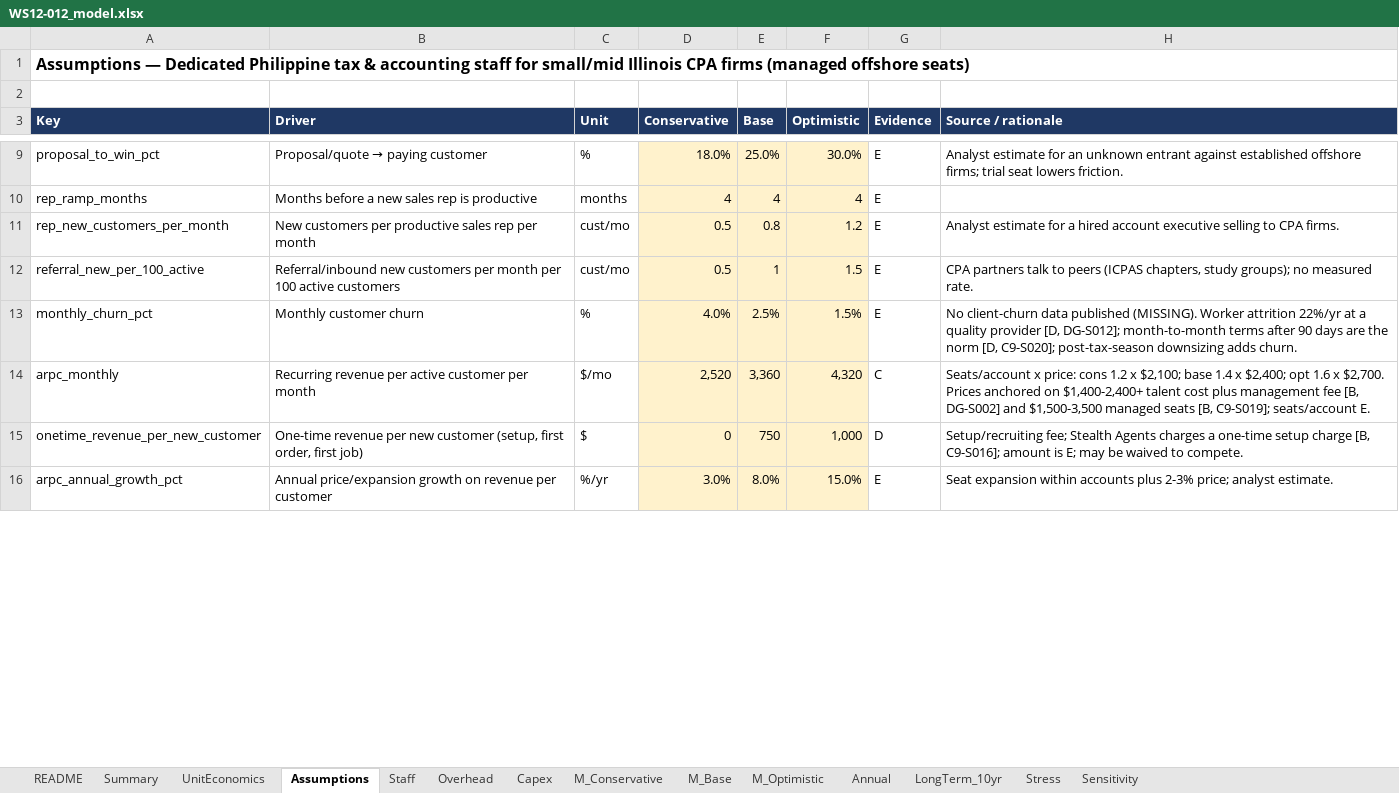
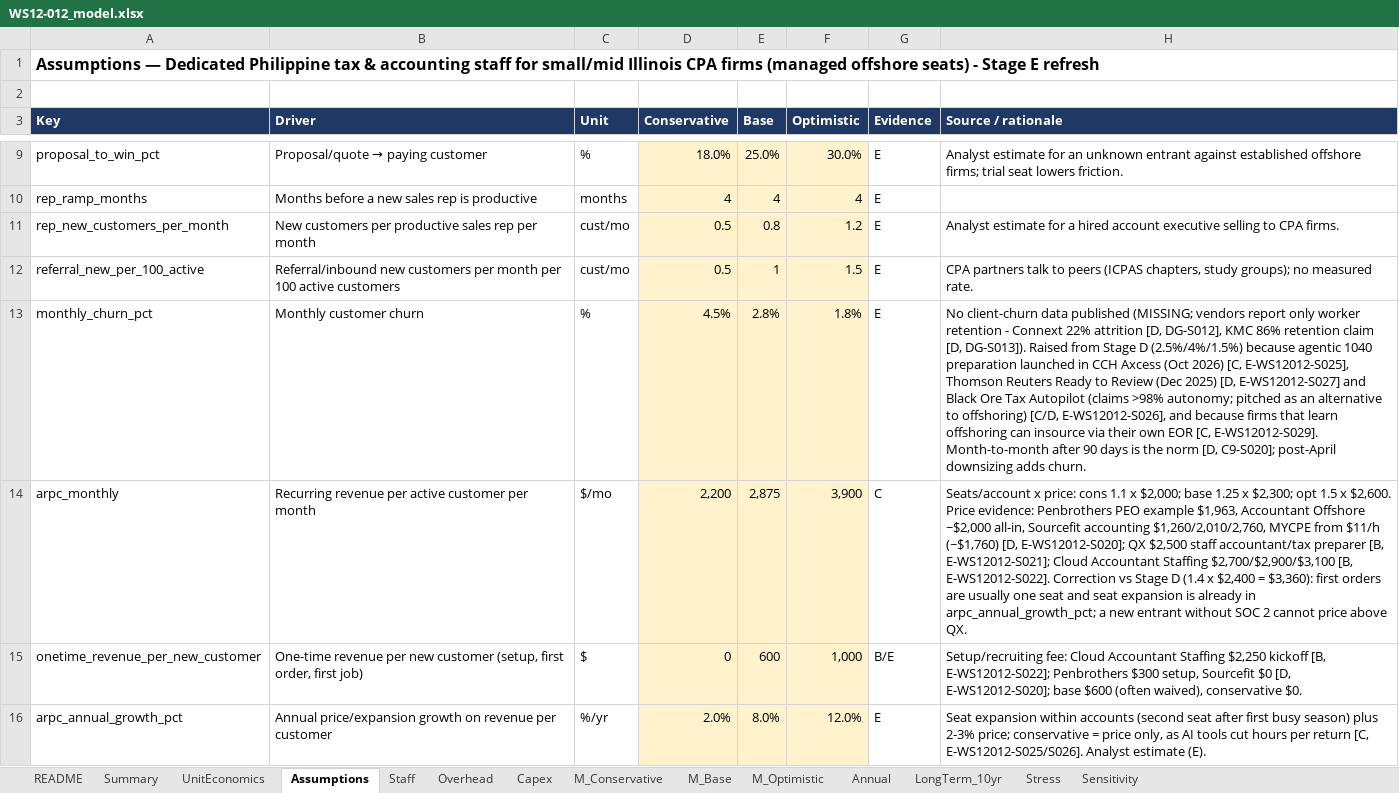
Before and after one commit to arnavhiteshpatel-cloud/playground, an Excel workbook: project-atlas/08_financial_models/WS12-012_model.xlsx, sheet Assumptions, drawn as a sheet; only a part is shown, gaps mark what is left out; values as stored, in another font and other column widths than the file's, no borders; the diff covers the shown part only; the diff names each change by its address in the sheet, - before the commit and + after, or states it on an @@ line.

```diff
--- a/project-atlas/08_financial_models/WS12-012_model.xlsx (sheet Assumptions)
+++ b/project-atlas/08_financial_models/WS12-012_model.xlsx (sheet Assumptions)
-A1 (Key): …offshore seats)
+A1 (Key): …offshore seats) - Stage E refresh
-D13 (Conservative): 4.0%
+D13 (Conservative): 4.5%
-E13 (Base): 2.5%
+E13 (Base): 2.8%
-F13 (Optimistic): 1.5%
+F13 (Optimistic): 1.8%
-H13 (Source / rationale): …data published (MISSING). Worker attrition 22%/yr at a quality provider [D, DG-S012]; month-to-month terms after 90 days are the norm [D, C9-S020]; post-tax-season downsizing adds…
+H13 (Source / rationale): …data published (MISSING; vendors report only worker retention - Connext 22% attrition [D, DG-S012], KMC 86% retention claim [D, DG-S013]). Raised from Stage D (2.5%/4%/1.5%) because agentic 1040 preparation launched in CCH Axcess (Oct 2026) [C, E-WS12012-S025], Thomson Reuters Ready to Review (Dec 2025) [D, E-WS12012-S027] and Black Ore Tax Autopilot (claims >98% autonomy; pitched as an alternative to offshoring) [C/D, E-WS12012-S026], and because firms that learn offshoring can insource via their own EOR [C, E-WS12012-S029]. Month-to-month after 90 days is the norm [D, C9-S020]; post-April downsizing adds…
-D14 (Conservative): 2,520
+D14 (Conservative): 2,200
-E14 (Base): 3,360
+E14 (Base): 2,875
-F14 (Optimistic): 4,320
+F14 (Optimistic): 3,900
-H14 (Source / rationale): …price: cons 1.2 x $2,100; base 1.4 x $2,400; opt 1.6 x $2,700. Prices anchored on $1,400-2,400+ talent cost plus management fee [B, DG-S002] and $1,500-3,500 managed seats [B, C9-S019]; seats/account E.
+H14 (Source / rationale): …price: cons 1.1 x $2,000; base 1.25 x $2,300; opt 1.5 x $2,600. Price evidence: Penbrothers PEO example $1,963, Accountant Offshore ~$2,000 all-in, Sourcefit accounting $1,260/2,010/2,760, MYCPE from $11/h (~$1,760) [D, E-WS12012-S020]; QX $2,500 staff accountant/tax preparer [B, E-WS12012-S021]; Cloud Accountant Staffing $2,700/$2,900/$3,100 [B, E-WS12012-S022]. Correction vs Stage D (1.4 x $2,400 = $3,360): first orders are usually one seat and seat expansion is already in arpc_annual_growth_pct; a new entrant without SOC 2 cannot price above QX.
-E15 (Base): 750
+E15 (Base): 600
-G15 (Evidence): D
+G15 (Evidence): B/E
-H15 (Source / rationale): Setup/recruiting fee; Stealth Agents charges a one-time setup charge [B, C9-S016]; amount is E; may be waived to compete.
+H15 (Source / rationale): Setup/recruiting fee: Cloud Accountant Staffing $2,250 kickoff [B, E-WS12012-S022]; Penbrothers $300 setup, Sourcefit $0 [D, E-WS12012-S020]; base $600 (often waived), conservative $0.
-D16 (Conservative): 3.0%
+D16 (Conservative): 2.0%
-F16 (Optimistic): 15.0%
+F16 (Optimistic): 12.0%
-H16 (Source / rationale): …within accounts plus 2-3% price; analyst estimate.
+H16 (Source / rationale): …within accounts (second seat after first busy season) plus 2-3% price; conservative = price only, as AI tools cut hours per return [C, E-WS12012-S025/S026]. Analyst estimate (E).
```
Also changed, not shown: 35 edited cells elsewhere in this sheet, sheet M_Base, sheet M_Optimistic, sheet M_Conservative, sheet Annual, sheet Stress, sheet UnitEconomics, 6 more sheets, 7 other files.
